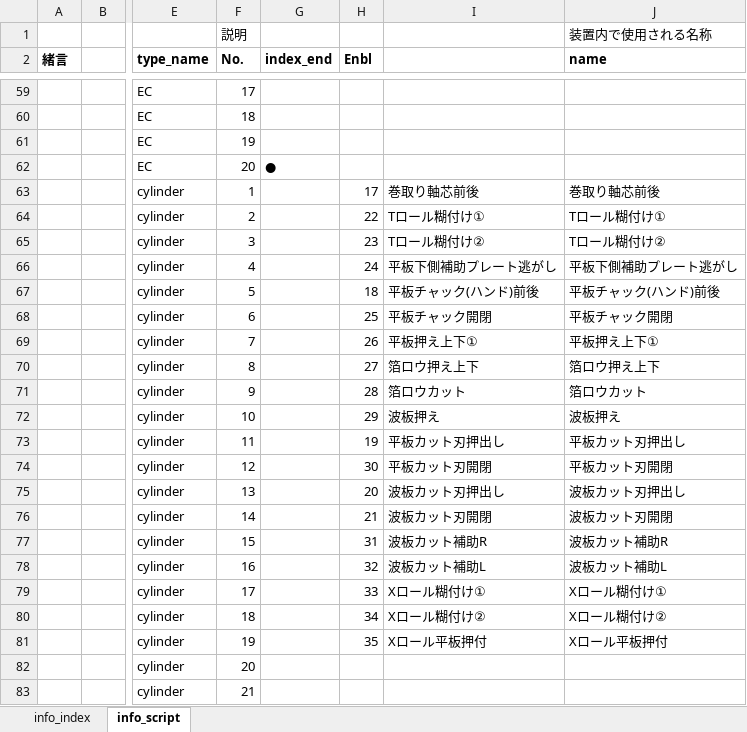
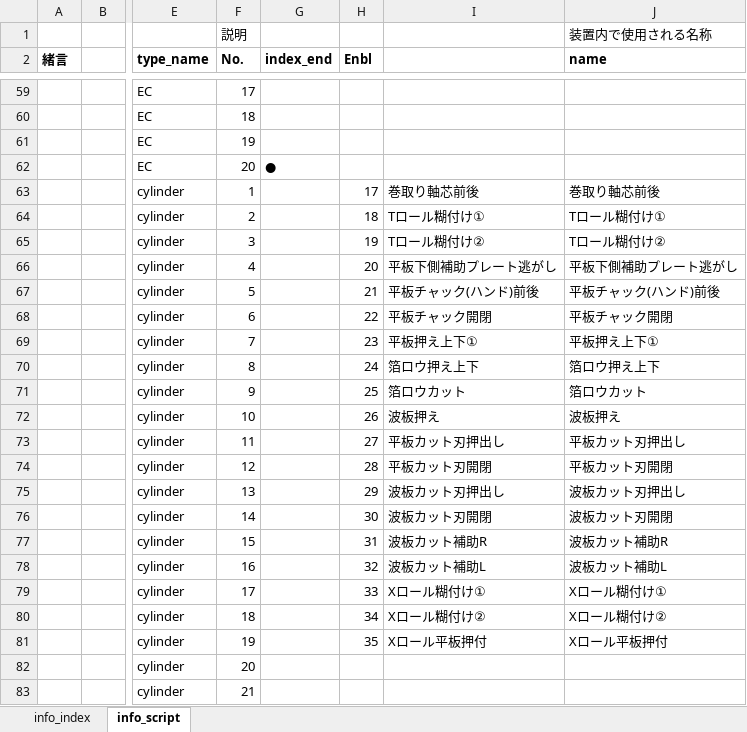
Before and after one commit to t-kumagai-130/hg-0025-0016_kv-x520, an Excel workbook: doc/kv_script_conv_info.xlsx, sheet info_script, drawn as a sheet; only a part is shown, gaps mark what is left out; values as stored, in another font and other column widths than the file's, no borders; conditional formats not drawn; the diff names each change by its address in the sheet, - before the commit and + after, or states it on an @@ line.

```diff
--- a/doc/kv_script_conv_info.xlsx (sheet info_script)
+++ b/doc/kv_script_conv_info.xlsx (sheet info_script)
-H64 (Enbl): 22
+H64 (Enbl): 18
-H65 (Enbl): 23
+H65 (Enbl): 19
-H66 (Enbl): 24
+H66 (Enbl): 20
-H67 (Enbl): 18
+H67 (Enbl): 21
-H68 (Enbl): 25
+H68 (Enbl): 22
-H69 (Enbl): 26
+H69 (Enbl): 23
-H70 (Enbl): 27
+H70 (Enbl): 24
-H71 (Enbl): 28
+H71 (Enbl): 25
-H72 (Enbl): 29
+H72 (Enbl): 26
-H73 (Enbl): 19
+H73 (Enbl): 27
-H74 (Enbl): 30
+H74 (Enbl): 28
-H75 (Enbl): 20
+H75 (Enbl): 29
-H76 (Enbl): 21
+H76 (Enbl): 30
```
Also changed, not shown: sheet info_index, 11 other files.
